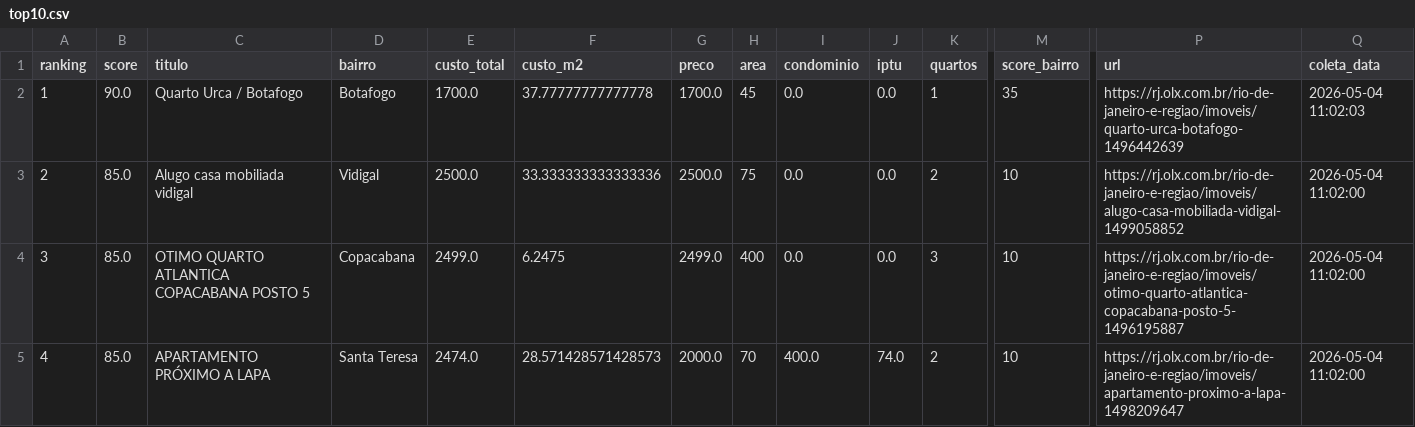
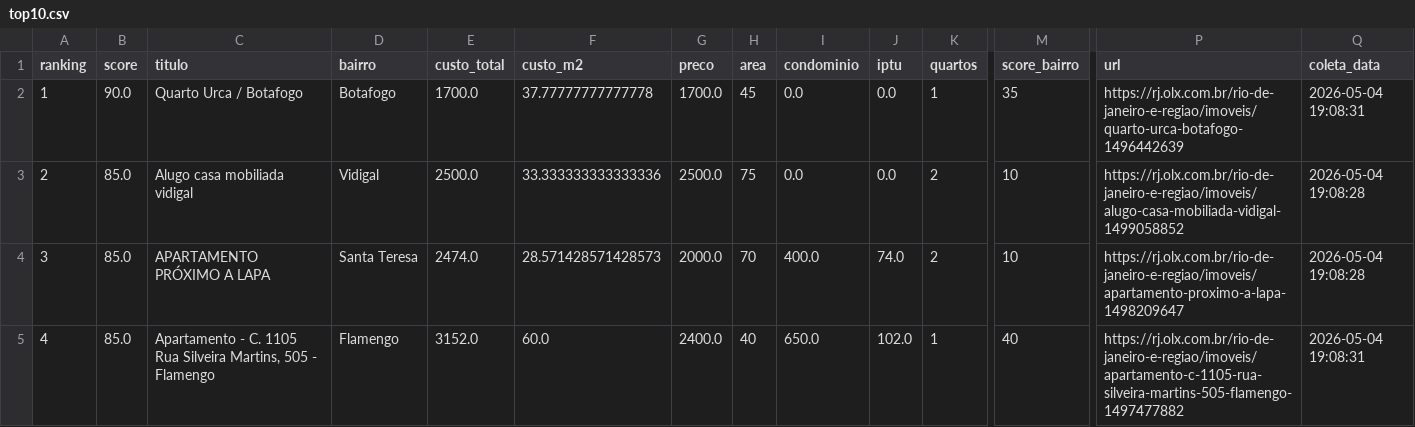
Before and after one commit to DboechatM/RentHunter, a CSV file: data/olx/top/top10.csv, drawn as a sheet; only a part is shown, gaps mark what is left out; the diff covers the shown part only; the diff names each change by its address in the sheet, - before the commit and + after, or states it on an @@ line.

```diff
--- a/data/olx/top/top10.csv
+++ b/data/olx/top/top10.csv
-Q2 (coleta_data): 2026-05-04 11:02:03
+Q2 (coleta_data): 2026-05-04 19:08:31
-Q3:Q4 (coleta_data): 2026-05-04 11:02:00
+Q3:Q4 (coleta_data): 2026-05-04 19:08:28
-C4 (titulo): OTIMO QUARTO ATLANTICA COPACABANA POSTO 5
+C4 (titulo): APARTAMENTO PRÓXIMO A LAPA
-D4 (bairro): Copacabana
+D4 (bairro): Santa Teresa
-E4 (custo_total): 2499.0
+E4 (custo_total): 2474.0
-F4 (custo_m2): 6.2475
+F4 (custo_m2): 28.571428571428573
-G4 (preco): 2499.0
+G4 (preco): 2000.0
-H4 (area): 400
+H4 (area): 70
-I4 (condominio): 0.0
+I4 (condominio): 400.0
-J4 (iptu): 0.0
+J4 (iptu): 74.0
-K4 (quartos): 3
+K4 (quartos): 2
-P4 (url): https://rj.olx.com.br/rio-de-janeiro-e-regiao/imoveis/otimo-quarto-atlantica-copacabana-posto-5-1496195887
+P4 (url): https://rj.olx.com.br/rio-de-janeiro-e-regiao/imoveis/apartamento-proximo-a-lapa-1498209647
-C5 (titulo): APARTAMENTO PRÓXIMO A LAPA
+C5 (titulo): Apartamento - C. 1105 Rua Silveira Martins, 505 - Flamengo
-D5 (bairro): Santa Teresa
+D5 (bairro): Flamengo
-E5 (custo_total): 2474.0
+E5 (custo_total): 3152.0
-F5 (custo_m2): 28.571428571428573
+F5 (custo_m2): 60.0
-G5 (preco): 2000.0
+G5 (preco): 2400.0
-H5 (area): 70
+H5 (area): 40
-I5 (condominio): 400.0
+I5 (condominio): 650.0
-J5 (iptu): 74.0
+J5 (iptu): 102.0
-K5 (quartos): 2
+K5 (quartos): 1
-M5 (score_bairro): 10
+M5 (score_bairro): 40
-P5 (url): https://rj.olx.com.br/rio-de-janeiro-e-regiao/imoveis/apartamento-proximo-a-lapa-1498209647
+P5 (url): https://rj.olx.com.br/rio-de-janeiro-e-regiao/imoveis/apartamento-c-1105-rua-silveira-martins-505-flamengo-1497477882
-Q5 (coleta_data): 2026-05-04 11:02:00
+Q5 (coleta_data): 2026-05-04 19:08:31
```
Also changed, not shown: 47 edited cells elsewhere in this file, data/zap/top/top10.csv, 6 other files.
